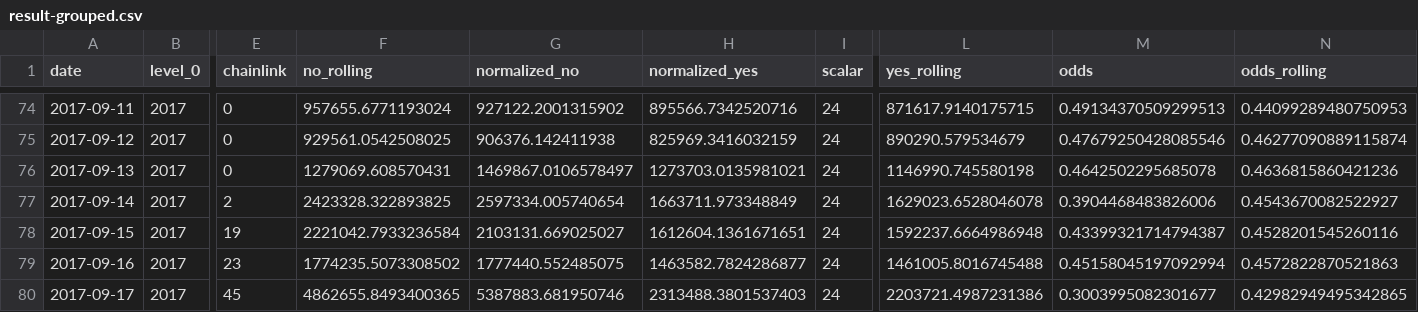
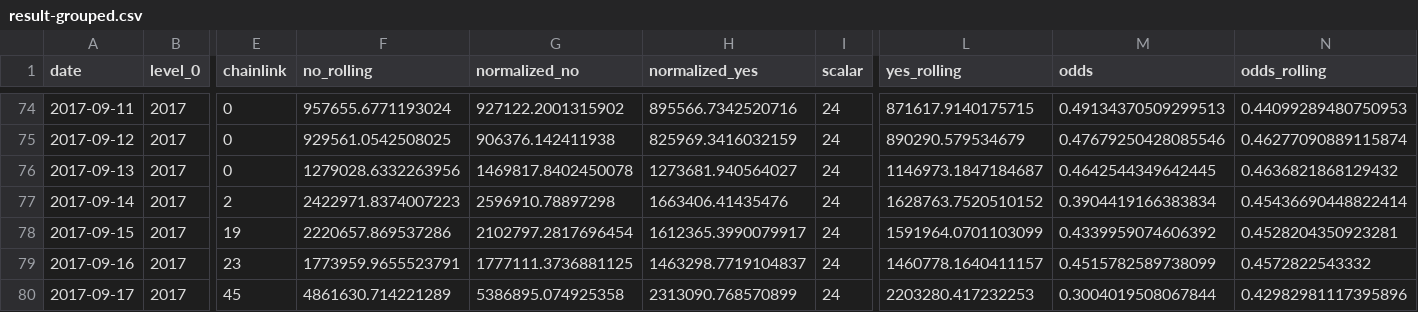
Before and after one commit to pboulus/pboulus.github.io, a CSV file: app/result-grouped.csv, drawn as a sheet; only a part is shown, gaps mark what is left out; the diff covers the shown part only; the diff names each change by its address in the sheet, - before the commit and + after, or states it on an @@ line.

Commit message:
Automatic data update

```diff
--- a/app/result-grouped.csv
+++ b/app/result-grouped.csv
-F76 (no_rolling): 1279069.608570431
+F76 (no_rolling): 1279028.6332263956
-G76 (normalized_no): 1469867.0106578497
+G76 (normalized_no): 1469817.8402450078
-H76 (normalized_yes): 1273703.0135981021
+H76 (normalized_yes): 1273681.940564027
-L76 (yes_rolling): 1146990.745580198
+L76 (yes_rolling): 1146973.1847184687
-M76 (odds): 0.4642502295685078
+M76 (odds): 0.4642544349642445
-N76 (odds_rolling): 0.4636815860421236
+N76 (odds_rolling): 0.4636821868129432
-F77 (no_rolling): 2423328.322893825
+F77 (no_rolling): 2422971.8374007223
-G77 (normalized_no): 2597334.005740654
+G77 (normalized_no): 2596910.78897298
-H77 (normalized_yes): 1663711.973348849
+H77 (normalized_yes): 1663406.41435476
-L77 (yes_rolling): 1629023.6528046078
+L77 (yes_rolling): 1628763.7520510152
-M77 (odds): 0.3904468483826006
+M77 (odds): 0.3904419166383834
-N77 (odds_rolling): 0.4543670082522927
+N77 (odds_rolling): 0.45436690448822414
-F78 (no_rolling): 2221042.7933236584
+F78 (no_rolling): 2220657.869537286
-G78 (normalized_no): 2103131.669025027
+G78 (normalized_no): 2102797.2817696454
-H78 (normalized_yes): 1612604.1361671651
+H78 (normalized_yes): 1612365.3990079917
-L78 (yes_rolling): 1592237.6664986948
+L78 (yes_rolling): 1591964.0701103099
-M78 (odds): 0.43399321714794387
+M78 (odds): 0.4339959074606392
-N78 (odds_rolling): 0.4528201545260116
+N78 (odds_rolling): 0.4528204350923281
-F79 (no_rolling): 1774235.5073308502
+F79 (no_rolling): 1773959.9655523791
-G79 (normalized_no): 1777440.552485075
+G79 (normalized_no): 1777111.3736881125
-H79 (normalized_yes): 1463582.7824286877
+H79 (normalized_yes): 1463298.7719104837
-L79 (yes_rolling): 1461005.8016745488
+L79 (yes_rolling): 1460778.1640411157
-M79 (odds): 0.45158045197092994
+M79 (odds): 0.4515782589738099
-N79 (odds_rolling): 0.4572822870521863
+N79 (odds_rolling): 0.4572822543332
-F80 (no_rolling): 4862655.8493400365
+F80 (no_rolling): 4861630.714221289
-G80 (normalized_no): 5387883.681950746
+G80 (normalized_no): 5386895.074925358
-H80 (normalized_yes): 2313488.3801537403
+H80 (normalized_yes): 2313090.768570899
-L80 (yes_rolling): 2203721.4987231386
+L80 (yes_rolling): 2203280.417232253
-M80 (odds): 0.3003995082301677
+M80 (odds): 0.3004019508067844
-N80 (odds_rolling): 0.42982949495342865
+N80 (odds_rolling): 0.42982981117395896
```
Also changed, not shown: 20 edited cells elsewhere in this file, app/result.csv, 2 other files.
